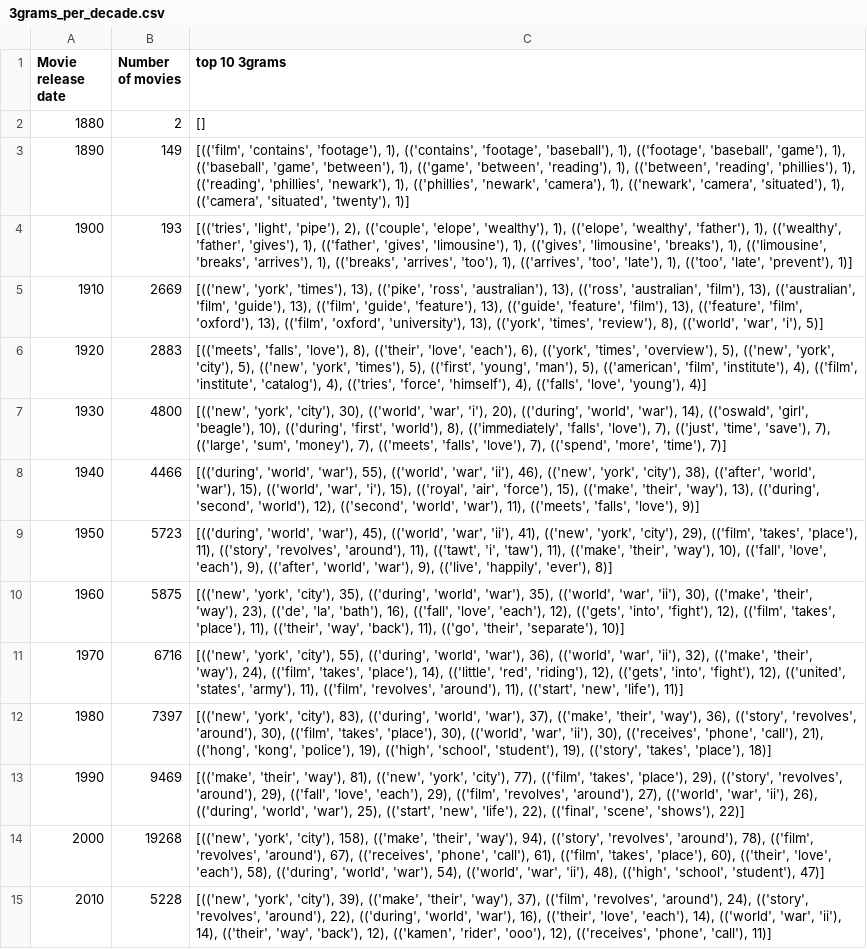
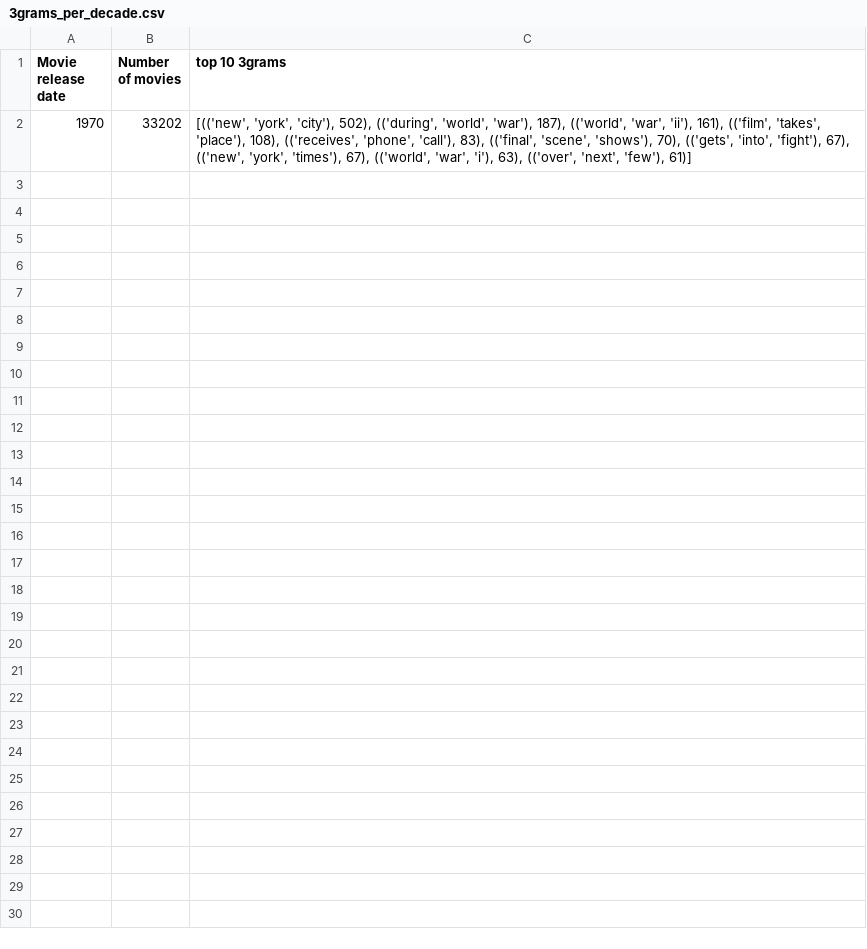
Before and after one commit to epfl-ada/ada-2024-project-metal2024, a CSV file: src/ngrams/results/3grams_per_decade.csv, drawn as a sheet.

```diff
--- a/src/ngrams/results/3grams_per_decade.csv
+++ b/src/ngrams/results/3grams_per_decade.csv
@@ -1,15 +1,2 @@
 Movie release date,Number of movies,top 10 3grams
-1880,2,[]
-1890,149,"[(('film', 'contains', 'footage'), 1), (('contains', 'footage', 'baseball'), 1), (('footage', 'baseball', 'game'), 1), (('baseball', 'game', 'between'), 1), (('game', 'between', 'reading'), 1), (('between', 'reading', 'phillies'), 1), (('reading', 'phillies', 'newark'), 1), (('phillies', 'newark', 'camera'), 1), (('newark', 'camera', 'situated'), 1), (('camera', 'situated', 'twenty'), 1)]"
-1900,193,"[(('tries', 'light', 'pipe'), 2), (('couple', 'elope', 'wealthy'), 1), (('elope', 'wealthy', 'father'), 1), (('wealthy', 'father', 'gives'), 1), (('father', 'gives', 'limousine'), 1), (('gives', 'limousine', 'breaks'), 1), (('limousine', 'breaks', 'arrives'), 1), (('breaks', 'arrives', 'too'), 1), (('arrives', 'too', 'late'), 1), (('too', 'late', 'prevent'), 1)]"
-1910,2669,"[(('new', 'york', 'times'), 13), (('pike', 'ross', 'australian'), 13), (('ross', 'australian', 'film'), 13), (('australian', 'film', 'guide'), 13), (('film', 'guide', 'feature'), 13), (('guide', 'feature', 'film'), 13), (('feature', 'film', 'oxford'), 13), (('film', 'oxford', 'university'), 13), (('york', 'times', 'review'), 8), (('world', 'war', 'i'), 5)]"
-1920,2883,"[(('meets', 'falls', 'love'), 8), (('their', 'love', 'each'), 6), (('york', 'times', 'overview'), 5), (('new', 'york', 'city'), 5), (('new', 'york', 'times'), 5), (('first', 'young', 'man'), 5), (('american', 'film', 'institute'), 4), (('film', 'institute', 'catalog'), 4), (('tries', 'force', 'himself'), 4), (('falls', 'love', 'young'), 4)]"
-1930,4800,"[(('new', 'york', 'city'), 30), (('world', 'war', 'i'), 20), (('during', 'world', 'war'), 14), (('oswald', 'girl', 'beagle'), 10), (('during', 'first', 'world'), 8), (('immediately', 'falls', 'love'), 7), (('just', 'time', 'save'), 7), (('large', 'sum', 'money'), 7), (('meets', 'falls', 'love'), 7), (('spend', 'more', 'time'), 7)]"
-1940,4466,"[(('during', 'world', 'war'), 55), (('world', 'war', 'ii'), 46), (('new', 'york', 'city'), 38), (('after', 'world', 'war'), 15), (('world', 'war', 'i'), 15), (('royal', 'air', 'force'), 15), (('make', 'their', 'way'), 13), (('during', 'second', 'world'), 12), (('second', 'world', 'war'), 11), (('meets', 'falls', 'love'), 9)]"
-1950,5723,"[(('during', 'world', 'war'), 45), (('world', 'war', 'ii'), 41), (('new', 'york', 'city'), 29), (('film', 'takes', 'place'), 11), (('story', 'revolves', 'around'), 11), (('tawt', 'i', 'taw'), 11), (('make', 'their', 'way'), 10), (('fall', 'love', 'each'), 9), (('after', 'world', 'war'), 9), (('live', 'happily', 'ever'), 8)]"
-1960,5875,"[(('new', 'york', 'city'), 35), (('during', 'world', 'war'), 35), (('world', 'war', 'ii'), 30), (('make', 'their', 'way'), 23), (('de', 'la', 'bath'), 16), (('fall', 'love', 'each'), 12), (('gets', 'into', 'fight'), 12), (('film', 'takes', 'place'), 11), (('their', 'way', 'back'), 11), (('go', 'their', 'separate'), 10)]"
-1970,6716,"[(('new', 'york', 'city'), 55), (('during', 'world', 'war'), 36), (('world', 'war', 'ii'), 32), (('make', 'their', 'way'), 24), (('film', 'takes', 'place'), 14), (('little', 'red', 'riding'), 12), (('gets', 'into', 'fight'), 12), (('united', 'states', 'army'), 11), (('film', 'revolves', 'around'), 11), (('start', 'new', 'life'), 11)]"
-1980,7397,"[(('new', 'york', 'city'), 83), (('during', 'world', 'war'), 37), (('make', 'their', 'way'), 36), (('story', 'revolves', 'around'), 30), (('film', 'takes', 'place'), 30), (('world', 'war', 'ii'), 30), (('receives', 'phone', 'call'), 21), (('hong', 'kong', 'police'), 19), (('high', 'school', 'student'), 19), (('story', 'takes', 'place'), 18)]"
-1990,9469,"[(('make', 'their', 'way'), 81), (('new', 'york', 'city'), 77), (('film', 'takes', 'place'), 29), (('story', 'revolves', 'around'), 29), (('fall', 'love', 'each'), 29), (('film', 'revolves', 'around'), 27), (('world', 'war', 'ii'), 26), (('during', 'world', 'war'), 25), (('start', 'new', 'life'), 22), (('final', 'scene', 'shows'), 22)]"
-2000,19268,"[(('new', 'york', 'city'), 158), (('make', 'their', 'way'), 94), (('story', 'revolves', 'around'), 78), (('film', 'revolves', 'around'), 67), (('receives', 'phone', 'call'), 61), (('film', 'takes', 'place'), 60), (('their', 'love', 'each'), 58), (('during', 'world', 'war'), 54), (('world', 'war', 'ii'), 48), (('high', 'school', 'student'), 47)]"
-2010,5228,"[(('new', 'york', 'city'), 39), (('make', 'their', 'way'), 37), (('film', 'revolves', 'around'), 24), (('story', 'revolves', 'around'), 22), (('during', 'world', 'war'), 16), (('their', 'love', 'each'), 14), (('world', 'war', 'ii'), 14), (('their', 'way', 'back'), 12), (('kamen', 'rider', 'ooo'), 12), (('receives', 'phone', 'call'), 11)]"
+1970,33202,"[(('new', 'york', 'city'), 502), (('during', 'world', 'war'), 187), (('world', 'war', 'ii'), 161), (('film', 'takes', 'place'), 108), (('receives', 'phone', 'call'), 83), (('final', 'scene', 'shows'), 70), (('gets', 'into', 'fight'), 67), (('new', 'york', 'times'), 67), (('world', 'war', 'i'), 63), (('over', 'next', 'few'), 61)]"
```
Also changed, not shown: src/ngrams/results/1grams_per_decade.csv, src/ngrams/results/1grams_per_period.csv, 10 other files.
